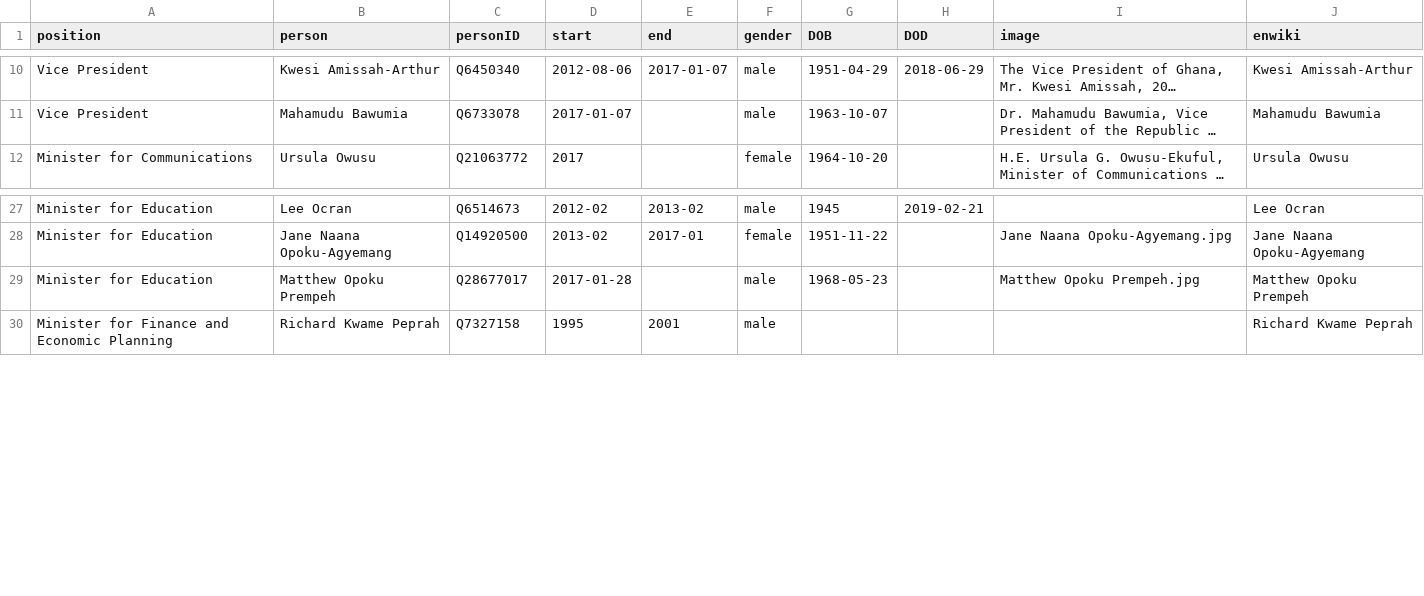
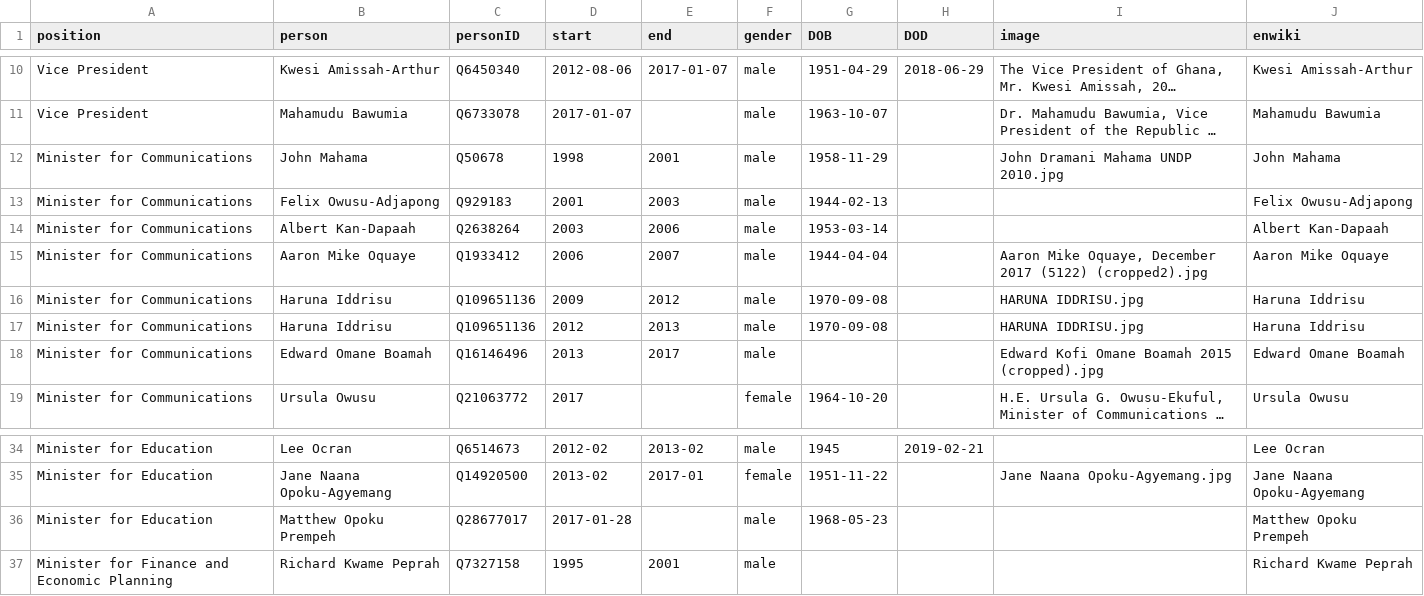
Before and after one commit to every-politician-scrapers/ghana-ministers, a CSV file: html/holders21.csv, drawn as a sheet; only a part is shown, gaps mark what is left out; long unchanged cells end in …; addresses are those after the commit; the diff names each change by its address in the sheet, - before the commit and + after, or states it on an @@ line.

```diff
--- a/html/holders21.csv
+++ b/html/holders21.csv
+row 12: Minister for Communications | John Mahama | Q50678 | 1998 | 2001 | male | 1958-11-29 |  | John Dramani Mahama UNDP 2010.jpg | John Mahama
+row 13: Minister for Communications | Felix Owusu-Adjapong | Q929183 | 2001 | 2003 | male | 1944-02-13 |  |  | Felix Owusu-Adjapong
+row 14: Minister for Communications | Albert Kan-Dapaah | Q2638264 | 2003 | 2006 | male | 1953-03-14 |  |  | Albert Kan-Dapaah
+row 15: Minister for Communications | Aaron Mike Oquaye | Q1933412 | 2006 | 2007 | male | 1944-04-04 |  | Aaron Mike Oquaye, December 2017 (5122) (cropped2).jpg | Aaron Mike Oquaye
+row 16: Minister for Communications | Haruna Iddrisu | Q109651136 | 2009 | 2012 | male | 1970-09-08 |  | HARUNA IDDRISU.jpg | Haruna Iddrisu
+row 17: Minister for Communications | Haruna Iddrisu | Q109651136 | 2012 | 2013 | male | 1970-09-08 |  | HARUNA IDDRISU.jpg | Haruna Iddrisu
+row 18: Minister for Communications | Edward Omane Boamah | Q16146496 | 2013 | 2017 | male |  |  | Edward Kofi Omane Boamah 2015 (cropped).jpg | Edward Omane Boamah
-I36 (image): Matthew Opoku Prempeh.jpg
+I36 (image): (empty)
```
Also changed, not shown: html/current.csv, html/legislators.csv.
